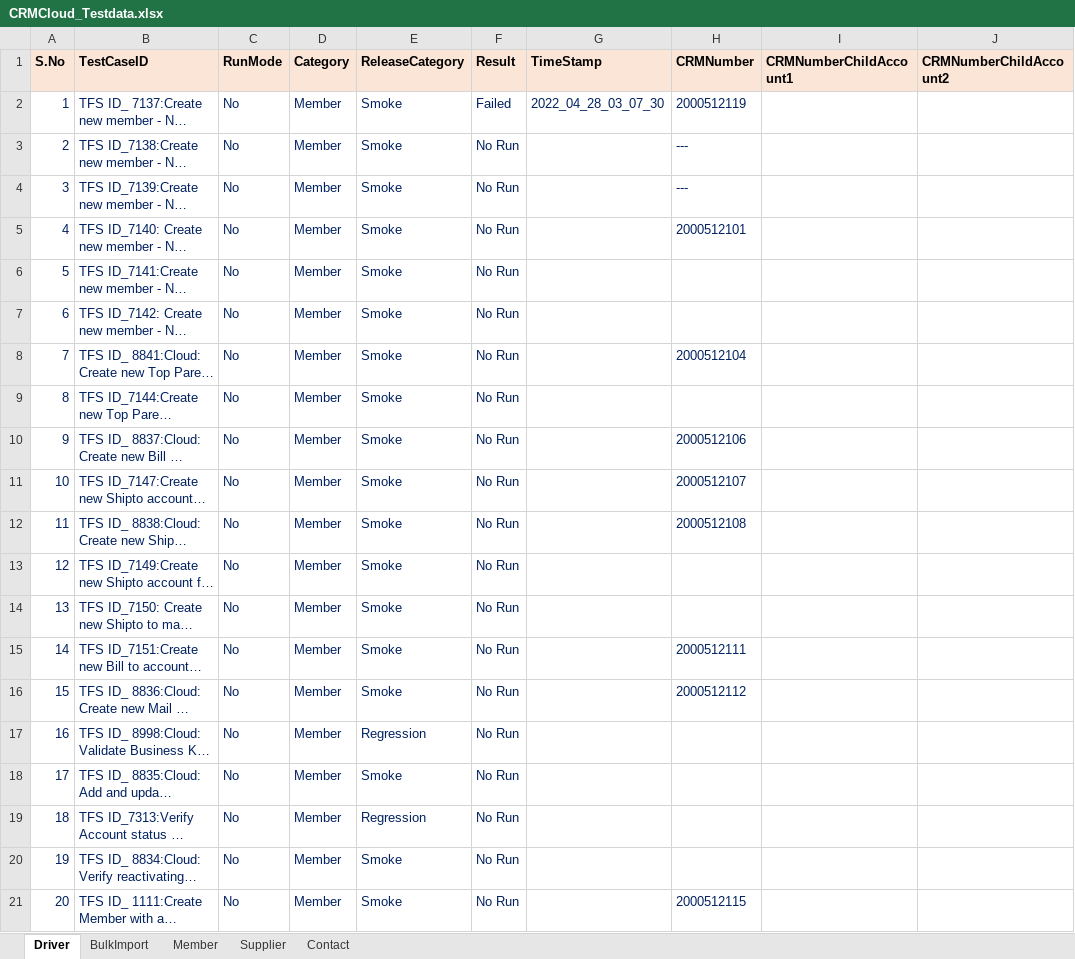
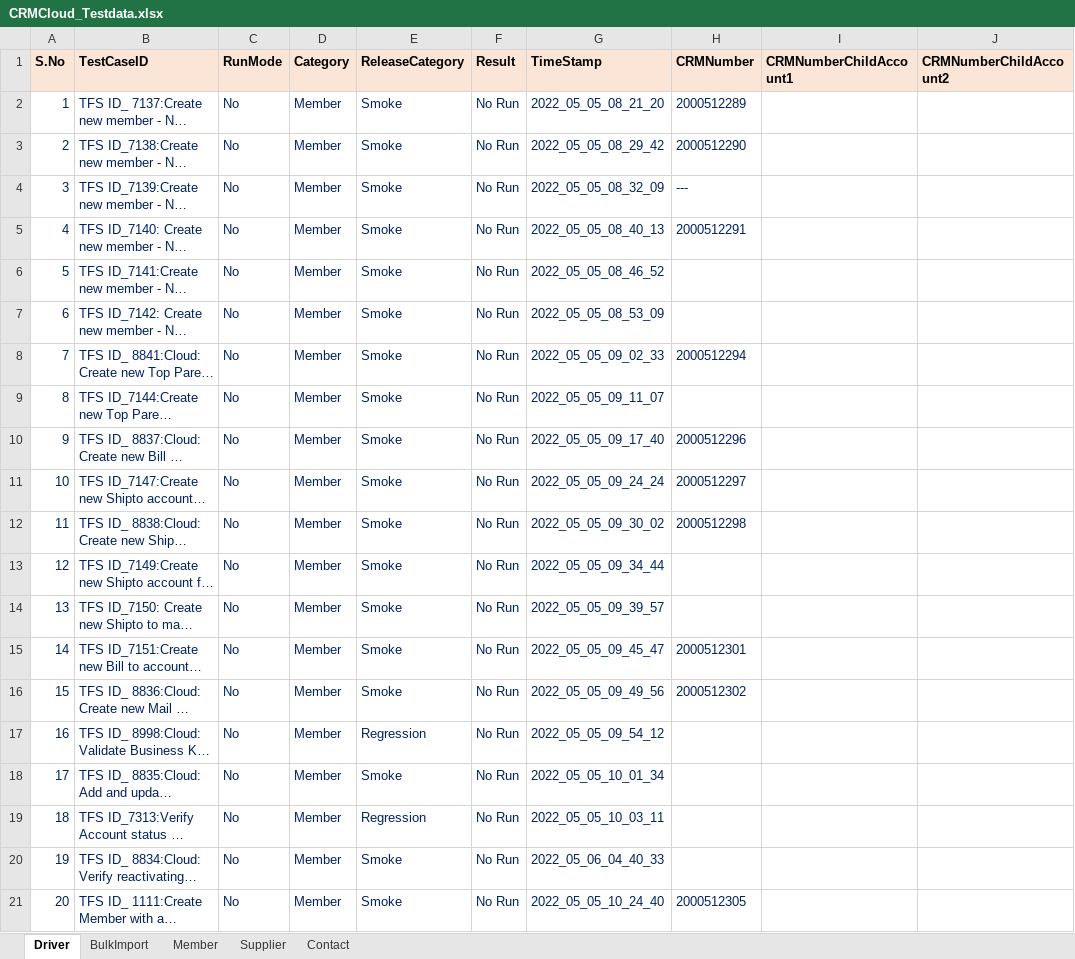
Before and after one commit to Vijayalakshmi-Kamalakannan/Dynamics_CRM_Cloud_After_Wave1, an Excel workbook: data/CRMCloud_Testdata.xlsx, sheet Driver, drawn as a sheet; only a part is shown; long unchanged cells end in …; values as stored, in another font and other column widths than the file's, no borders; the diff covers the shown part only; the diff names each change by its address in the sheet, - before the commit and + after, or states it on an @@ line.

```diff
--- a/data/CRMCloud_Testdata.xlsx (sheet Driver)
+++ b/data/CRMCloud_Testdata.xlsx (sheet Driver)
-F2 (Result): Failed
+F2 (Result): No Run
-G2 (TimeStamp): 2022_04_28_03_07_30
+G2 (TimeStamp): 2022_05_05_08_21_20
-H2 (CRMNumber): 2000512119
+H2 (CRMNumber): 2000512289
-G3 (TimeStamp): (empty)
+G3 (TimeStamp): 2022_05_05_08_29_42
-H3 (CRMNumber): ---
+H3 (CRMNumber): 2000512290
-G4 (TimeStamp): (empty)
+G4 (TimeStamp): 2022_05_05_08_32_09
-G5 (TimeStamp): (empty)
+G5 (TimeStamp): 2022_05_05_08_40_13
-H5 (CRMNumber): 2000512101
+H5 (CRMNumber): 2000512291
-G6 (TimeStamp): (empty)
+G6 (TimeStamp): 2022_05_05_08_46_52
-G7 (TimeStamp): (empty)
+G7 (TimeStamp): 2022_05_05_08_53_09
-G8 (TimeStamp): (empty)
+G8 (TimeStamp): 2022_05_05_09_02_33
-H8 (CRMNumber): 2000512104
+H8 (CRMNumber): 2000512294
-G9 (TimeStamp): (empty)
+G9 (TimeStamp): 2022_05_05_09_11_07
-G10 (TimeStamp): (empty)
+G10 (TimeStamp): 2022_05_05_09_17_40
-H10 (CRMNumber): 2000512106
+H10 (CRMNumber): 2000512296
-G11 (TimeStamp): (empty)
+G11 (TimeStamp): 2022_05_05_09_24_24
-H11 (CRMNumber): 2000512107
+H11 (CRMNumber): 2000512297
-G12 (TimeStamp): (empty)
+G12 (TimeStamp): 2022_05_05_09_30_02
-H12 (CRMNumber): 2000512108
+H12 (CRMNumber): 2000512298
-G13 (TimeStamp): (empty)
+G13 (TimeStamp): 2022_05_05_09_34_44
-G14 (TimeStamp): (empty)
+G14 (TimeStamp): 2022_05_05_09_39_57
-G15 (TimeStamp): (empty)
+G15 (TimeStamp): 2022_05_05_09_45_47
-H15 (CRMNumber): 2000512111
+H15 (CRMNumber): 2000512301
-G16 (TimeStamp): (empty)
+G16 (TimeStamp): 2022_05_05_09_49_56
-H16 (CRMNumber): 2000512112
+H16 (CRMNumber): 2000512302
-G17 (TimeStamp): (empty)
+G17 (TimeStamp): 2022_05_05_09_54_12
-G18 (TimeStamp): (empty)
+G18 (TimeStamp): 2022_05_05_10_01_34
-G19 (TimeStamp): (empty)
+G19 (TimeStamp): 2022_05_05_10_03_11
-G20 (TimeStamp): (empty)
+G20 (TimeStamp): 2022_05_06_04_40_33
-G21 (TimeStamp): (empty)
+G21 (TimeStamp): 2022_05_05_10_24_40
-H21 (CRMNumber): 2000512115
+H21 (CRMNumber): 2000512305
```
Also changed, not shown: 112 edited cells and cell formats elsewhere in this sheet, sheet Member, 5 other files.
